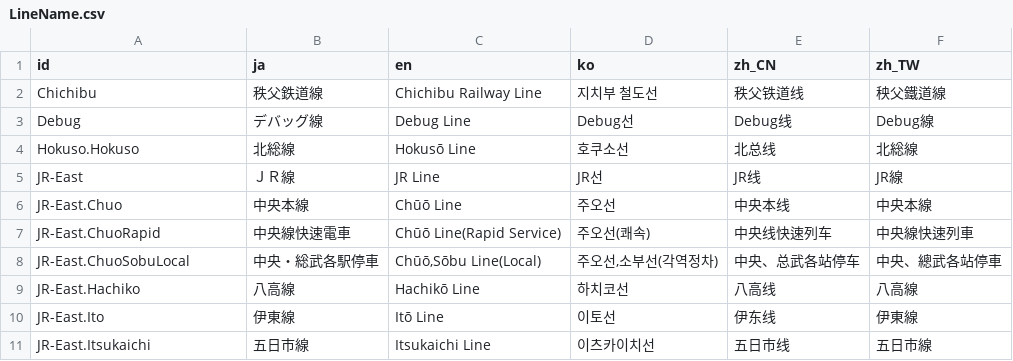
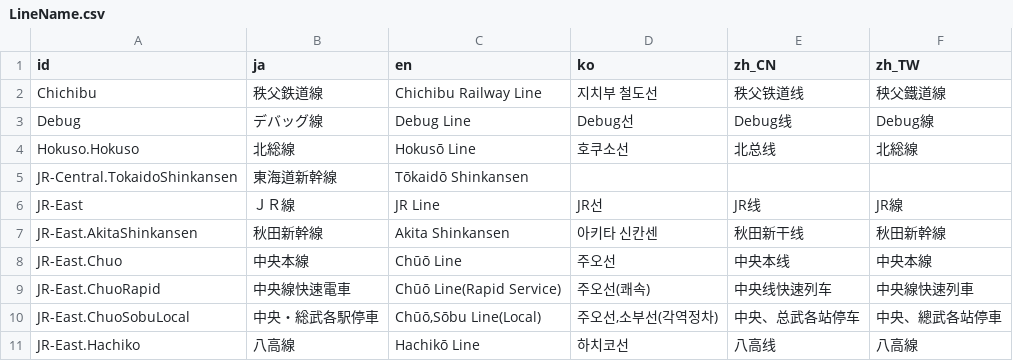
Before and after one commit to friuli-jokyo/python-odpt2jre, a CSV file: odpt2jre/intermediate_components/table/LineName.csv, drawn as a sheet; only a part is shown; the shorter side is filled out with more unchanged rows; the diff covers the shown part only.

```diff
--- a/odpt2jre/intermediate_components/table/LineName.csv
+++ b/odpt2jre/intermediate_components/table/LineName.csv
@@ -4,3 +4,5 @@
 "Hokuso.Hokuso","北総線","Hokusō Line","호쿠소선","北总线","北総線"
+"JR-Central.TokaidoShinkansen","東海道新幹線","Tōkaidō Shinkansen",,,
 "JR-East","ＪＲ線","JR Line","JR선","JR线","JR線"
+"JR-East.AkitaShinkansen","秋田新幹線","Akita Shinkansen","아키타 신칸센","秋田新干线","秋田新幹線"
 "JR-East.Chuo","中央本線","Chūō Line","주오선","中央本线","中央本線"
```
Also changed, not shown: 5 added rows elsewhere in this file, odpt2jre/intermediate_components/table/CauseName.csv, odpt2jre/intermediate_components/table/StationName.csv.
